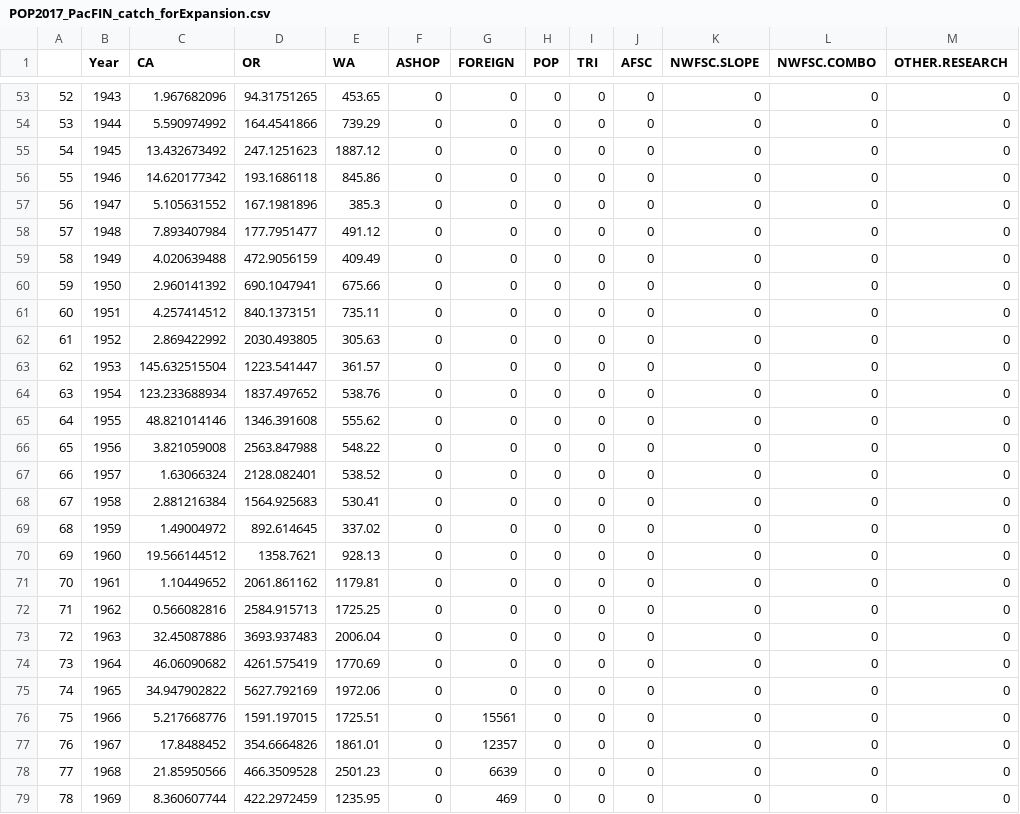
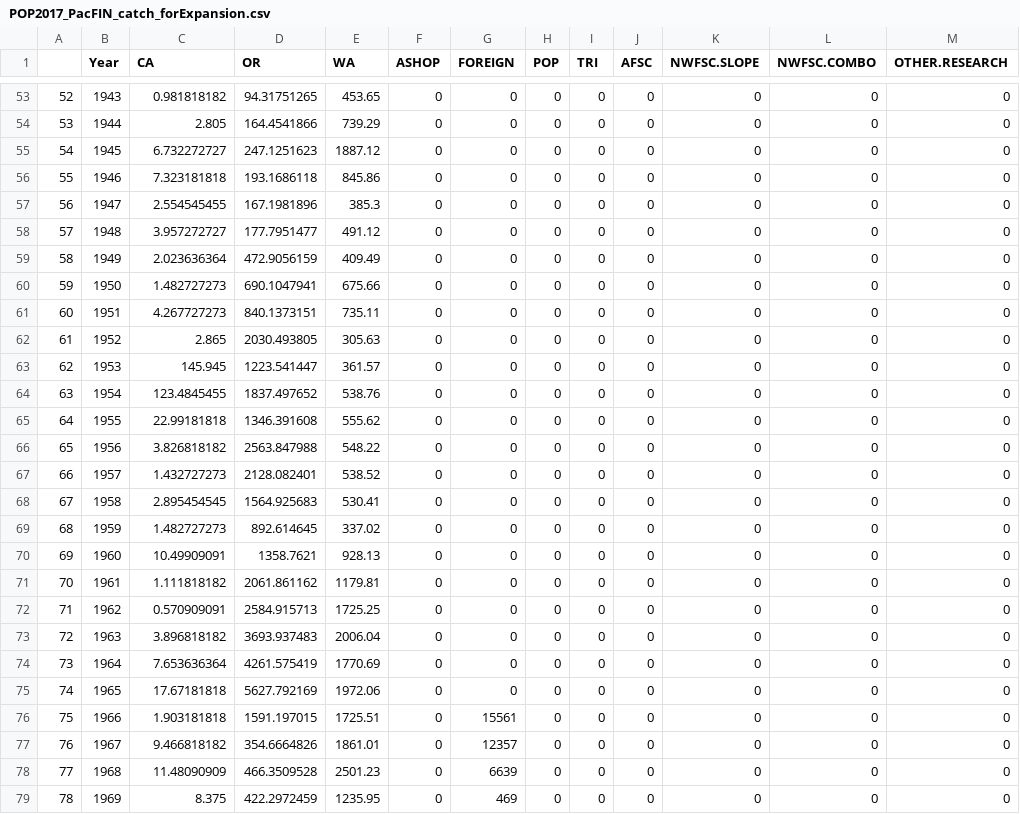
Before and after one commit to CWetzel/POP_2017, a CSV file: txt_files/POP2017_PacFIN_catch_forExpansion.csv, drawn as a sheet; only a part is shown, gaps mark what is left out; the diff covers the shown part only.

```diff
--- a/txt_files/POP2017_PacFIN_catch_forExpansion.csv
+++ b/txt_files/POP2017_PacFIN_catch_forExpansion.csv
@@ -53,27 +53,27 @@
-"52",1943,1.967682096,94.31751265,453.65,0,0,0,0,0,0,0,0
-"53",1944,5.590974992,164.4541866,739.29,0,0,0,0,0,0,0,0
-"54",1945,13.432673492,247.1251623,1887.12,0,0,0,0,0,0,0,0
-"55",1946,14.620177342,193.1686118,845.86,0,0,0,0,0,0,0,0
-"56",1947,5.105631552,167.1981896,385.3,0,0,0,0,0,0,0,0
-"57",1948,7.893407984,177.7951477,491.12,0,0,0,0,0,0,0,0
-"58",1949,4.020639488,472.9056159,409.49,0,0,0,0,0,0,0,0
-"59",1950,2.960141392,690.1047941,675.66,0,0,0,0,0,0,0,0
-"60",1951,4.257414512,840.1373151,735.11,0,0,0,0,0,0,0,0
-"61",1952,2.869422992,2030.493805,305.63,0,0,0,0,0,0,0,0
-"62",1953,145.632515504,1223.541447,361.57,0,0,0,0,0,0,0,0
-"63",1954,123.233688934,1837.497652,538.76,0,0,0,0,0,0,0,0
-"64",1955,48.821014146,1346.391608,555.62,0,0,0,0,0,0,0,0
-"65",1956,3.821059008,2563.847988,548.22,0,0,0,0,0,0,0,0
-"66",1957,1.63066324,2128.082401,538.52,0,0,0,0,0,0,0,0
-"67",1958,2.881216384,1564.925683,530.41,0,0,0,0,0,0,0,0
-"68",1959,1.49004972,892.614645,337.02,0,0,0,0,0,0,0,0
-"69",1960,19.566144512,1358.7621,928.13,0,0,0,0,0,0,0,0
-"70",1961,1.10449652,2061.861162,1179.81,0,0,0,0,0,0,0,0
-"71",1962,0.566082816,2584.915713,1725.25,0,0,0,0,0,0,0,0
-"72",1963,32.45087886,3693.937483,2006.04,0,0,0,0,0,0,0,0
-"73",1964,46.06090682,4261.575419,1770.69,0,0,0,0,0,0,0,0
-"74",1965,34.947902822,5627.792169,1972.06,0,0,0,0,0,0,0,0
-"75",1966,5.217668776,1591.197015,1725.51,0,15561,0,0,0,0,0,0
-"76",1967,17.8488452,354.6664826,1861.01,0,12357,0,0,0,0,0,0
-"77",1968,21.85950566,466.3509528,2501.23,0,6639,0,0,0,0,0,0
-"78",1969,8.360607744,422.2972459,1235.95,0,469,0,0,0,0,0,0
+"52",1943,0.981818182,94.31751265,453.65,0,0,0,0,0,0,0,0
+"53",1944,2.805,164.4541866,739.29,0,0,0,0,0,0,0,0
+"54",1945,6.732272727,247.1251623,1887.12,0,0,0,0,0,0,0,0
+"55",1946,7.323181818,193.1686118,845.86,0,0,0,0,0,0,0,0
+"56",1947,2.554545455,167.1981896,385.3,0,0,0,0,0,0,0,0
+"57",1948,3.957272727,177.7951477,491.12,0,0,0,0,0,0,0,0
+"58",1949,2.023636364,472.9056159,409.49,0,0,0,0,0,0,0,0
+"59",1950,1.482727273,690.1047941,675.66,0,0,0,0,0,0,0,0
+"60",1951,4.267727273,840.1373151,735.11,0,0,0,0,0,0,0,0
+"61",1952,2.865,2030.493805,305.63,0,0,0,0,0,0,0,0
+"62",1953,145.945,1223.541447,361.57,0,0,0,0,0,0,0,0
+"63",1954,123.4845455,1837.497652,538.76,0,0,0,0,0,0,0,0
+"64",1955,22.99181818,1346.391608,555.62,0,0,0,0,0,0,0,0
+"65",1956,3.826818182,2563.847988,548.22,0,0,0,0,0,0,0,0
+"66",1957,1.432727273,2128.082401,538.52,0,0,0,0,0,0,0,0
+"67",1958,2.895454545,1564.925683,530.41,0,0,0,0,0,0,0,0
+"68",1959,1.482727273,892.614645,337.02,0,0,0,0,0,0,0,0
+"69",1960,10.49909091,1358.7621,928.13,0,0,0,0,0,0,0,0
+"70",1961,1.111818182,2061.861162,1179.81,0,0,0,0,0,0,0,0
+"71",1962,0.570909091,2584.915713,1725.25,0,0,0,0,0,0,0,0
+"72",1963,3.896818182,3693.937483,2006.04,0,0,0,0,0,0,0,0
+"73",1964,7.653636364,4261.575419,1770.69,0,0,0,0,0,0,0,0
+"74",1965,17.67181818,5627.792169,1972.06,0,0,0,0,0,0,0,0
+"75",1966,1.903181818,1591.197015,1725.51,0,15561,0,0,0,0,0,0
+"76",1967,9.466818182,354.6664826,1861.01,0,12357,0,0,0,0,0,0
+"77",1968,11.48090909,466.3509528,2501.23,0,6639,0,0,0,0,0,0
+"78",1969,8.375,422.2972459,1235.95,0,469,0,0,0,0,0,0
```
Also changed, not shown: 38 edited cells elsewhere in this file, r4ss/plots_mod1/plotInfoTable_mod1_final.csv, 12 other files.
